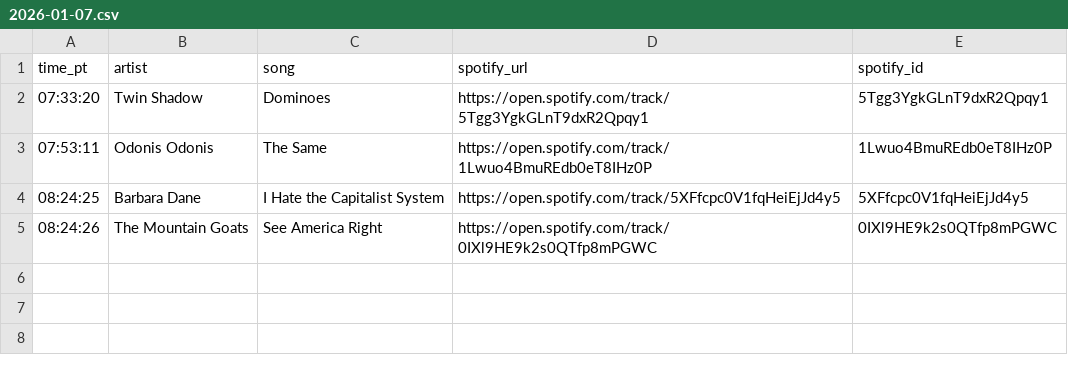
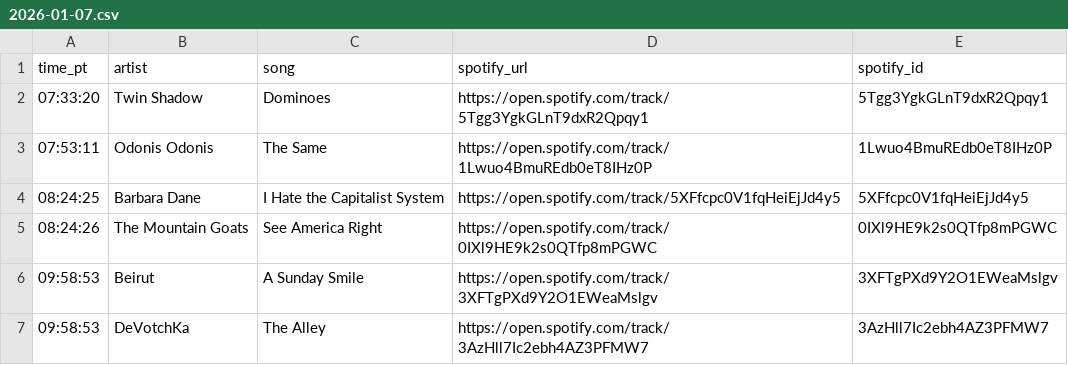
Before and after one commit to dsundt/kexp-john-playlist, a CSV file: data/daily/2026-01-07.csv, drawn as a sheet.

```diff
--- a/data/daily/2026-01-07.csv
+++ b/data/daily/2026-01-07.csv
@@ -5 +5,3 @@ time_pt,artist,song,spotify_url,spotify_id
 08:24:26,The Mountain Goats,See America Right,https://open.spotify.com/track/0IXl9HE9k2s0QTfp8mPGWC,0IXl9HE9k2s0QTfp8mPGWC
+09:58:53,Beirut,A Sunday Smile,https://open.spotify.com/track/3XFTgPXd9Y2O1EWeaMslgv,3XFTgPXd9Y2O1EWeaMslgv
+09:58:53,DeVotchKa,The Alley,https://open.spotify.com/track/3AzHll7Ic2ebh4AZ3PFMW7,3AzHll7Ic2ebh4AZ3PFMW7
```
Also changed, not shown: 2 other files.
